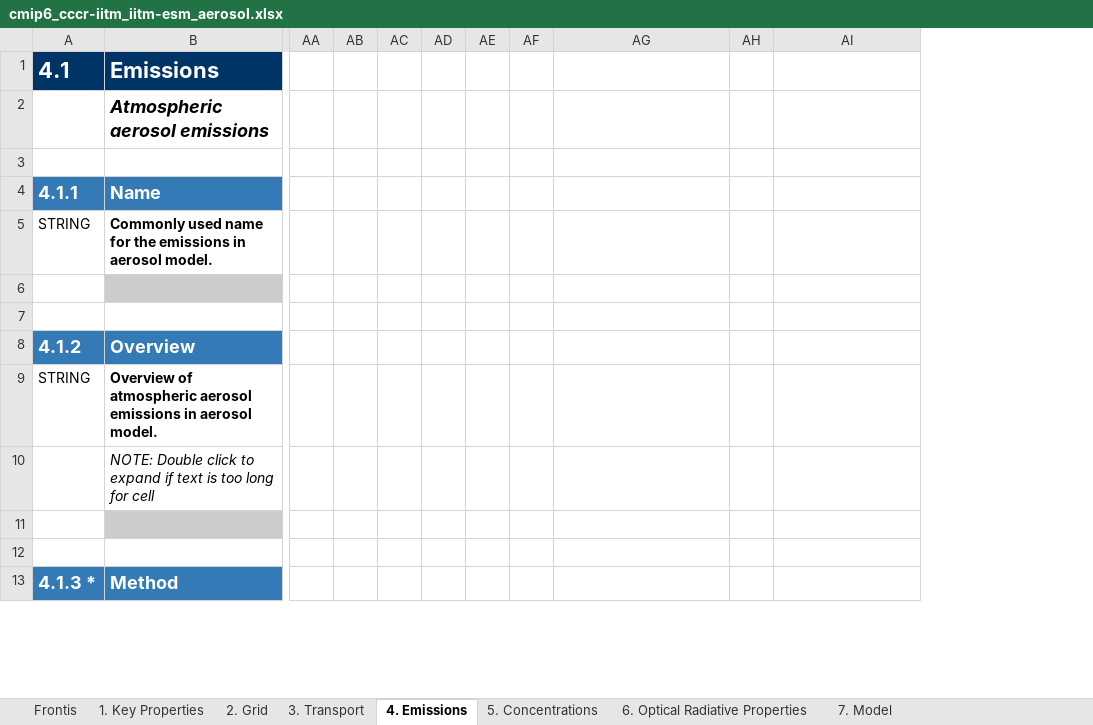
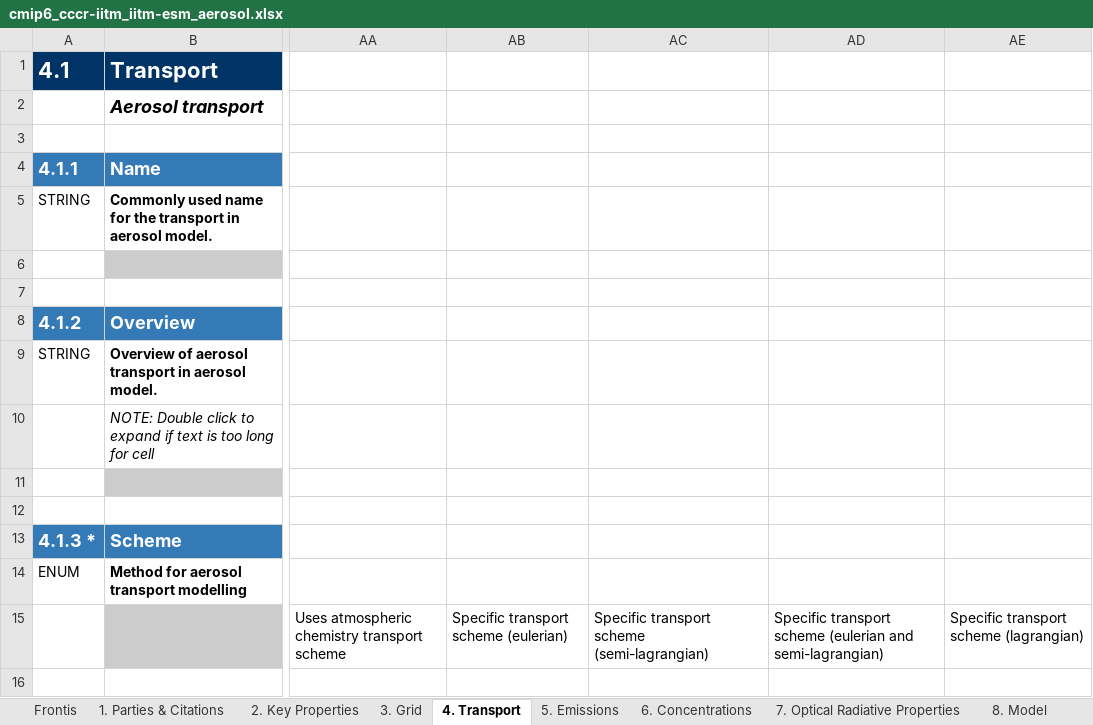
Before and after one commit to ES-DOC-INSTITUTIONAL/cccr-iitm, an Excel workbook: cmip6/models/iitm-esm/cmip6_cccr-iitm_iitm-esm_aerosol.xlsx, sheet 4. Transport, drawn as a sheet; only a part is shown, gaps mark what is left out; values as stored, in another font and other column widths than the file's, no borders; removed rows and columns are numbered as before the commit, all else as after; rows hold the shown columns only; the diff covers the shown part only; the diff names each change by its address in the sheet, - before the commit and + after, or states it on an @@ line.

```diff
--- a/cmip6/models/iitm-esm/cmip6_cccr-iitm_iitm-esm_aerosol.xlsx (sheet 4. Transport)
+++ b/cmip6/models/iitm-esm/cmip6_cccr-iitm_iitm-esm_aerosol.xlsx (sheet 4. Transport)
-sheet tab: 1. Key Properties
+sheet tab: 1. Parties & Citations
-sheet tab: 2. Grid
+sheet tab: 2. Key Properties
-sheet tab: 3. Transport
+sheet tab: 3. Grid
-sheet tab: 4. Emissions
+sheet tab: 4. Transport
-sheet tab: 5. Concentrations
+sheet tab: 5. Emissions
-sheet tab: 6. Optical Radiative Properties
+sheet tab: 6. Concentrations
-sheet tab: 7. Model
+sheet tab: 7. Optical Radiative Properties
+sheet tab: 8. Model
-column AA, empty
-column AB, empty
-column AC, empty
-column AD, empty
-column AE, empty
-column AF, empty
+column AA, empty
+column AB, empty
+column AC, empty
-column AH, empty
-B1: Emissions
+B1: Transport
-B2: Atmospheric aerosol emissions
+B2: Aerosol transport
-B5: …for the emissions in aerosol…
+B5: …for the transport in aerosol…
-B9: Overview of atmospheric aerosol emissions in aerosol…
+B9: Overview of aerosol transport in aerosol…
-B13: Method
+B13: Scheme
+row 14: ENUM | Method for aerosol transport modelling
+row 15:  |  | Uses atmospheric chemistry transport scheme | Specific transport scheme (eulerian) | Specific transport scheme (semi-lagrangian) | Specific transport scheme (eulerian and semi-lagrangian) | Specific transport scheme (lagrangian)
+row 16: (empty)
```
Also changed, not shown: 5 added rows, 31 removed rows, 1 moved row and 1 edited cell elsewhere in this sheet, sheet 1. Parties & Citations, sheet 2. Key Properties, sheet 6. Concentrations, sheet 7. Optical Radiative Properties, sheet 3. Grid, sheet 5. Emissions, 1 more sheet, hidden cells, cmip6/models/iitm-esm/cmip6_cccr-iitm_iitm-esm_atmos.xlsx, cmip6/models/iitm-esm/cmip6_cccr-iitm_iitm-esm_land.xlsx, 4 other files.
